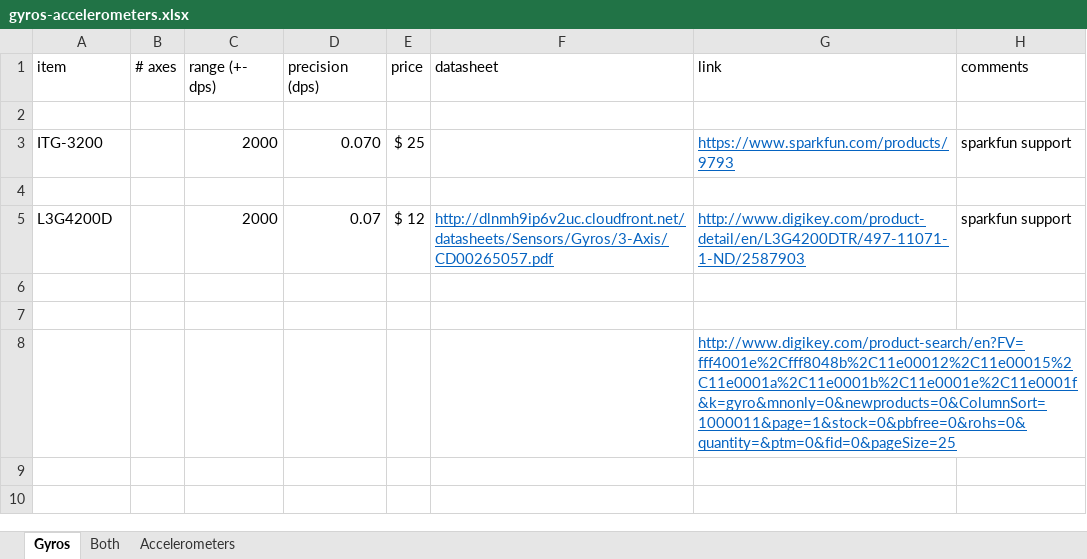
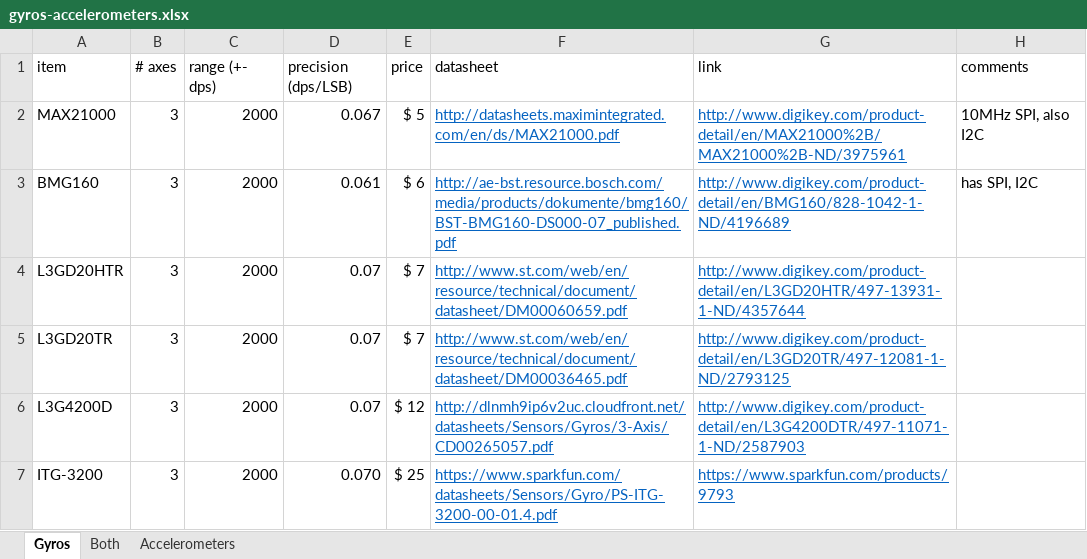
Before and after one commit to stevenrkeyes/pixel-props, an Excel workbook: gyros-accelerometers.xlsx, sheet Gyros, drawn as a sheet; values as stored, in another font and other column widths than the file's, no borders; removed rows and columns are numbered as before the commit, all else as after; the diff names each change by its address in the sheet, - before the commit and + after, or states it on an @@ line.

Commit message:
Updated gyros, accelerometers, budget
Still not sure about a lot of specs, but maybe this is enough for the
techfair app at this point. I updated the app, too.

```diff
--- a/gyros-accelerometers.xlsx (sheet Gyros)
+++ b/gyros-accelerometers.xlsx (sheet Gyros)
-D1: precision (dps)
+D1: precision (dps/LSB)
-row 2: (empty)
+row 2: MAX21000 | 3 | 2000 | 0.067 | $ 5 | http://datasheets.maximintegrated.com/en/ds/MAX21000.pdf | http://www.digikey.com/product-detail/en/MAX21000%2B/MAX21000%2B-ND/3975961 | 10MHz SPI, also I2C
-row 3: ITG-3200 |  | 2000 | 0.070 | $ 25 |  | https://www.sparkfun.com/products/9793 | sparkfun support
-row 3: (empty)
+row 3: BMG160 | 3 | 2000 | 0.061 | $ 6 | http://ae-bst.resource.bosch.com/media/products/dokumente/bmg160/BST-BMG160-DS000-07_published.pdf | http://www.digikey.com/product-detail/en/BMG160/828-1042-1-ND/4196689 | has SPI, I2C
+row 4: L3GD20HTR | 3 | 2000 | 0.07 | $ 7 | http://www.st.com/web/en/resource/technical/document/datasheet/DM00060659.pdf | http://www.digikey.com/product-detail/en/L3GD20HTR/497-13931-1-ND/4357644
+row 5: L3GD20TR | 3 | 2000 | 0.07 | $ 7 | http://www.st.com/web/en/resource/technical/document/datasheet/DM00036465.pdf | http://www.digikey.com/product-detail/en/L3GD20TR/497-12081-1-ND/2793125
-B6 (# axes): (empty)
+B6 (# axes): 3
-H6 (comments): sparkfun support
+H6 (comments): (empty)
-row 7: (empty)
+row 7: ITG-3200 | 3 | 2000 | 0.070 | $ 25 | https://www.sparkfun.com/datasheets/Sensors/Gyro/PS-ITG-3200-00-01.4.pdf | https://www.sparkfun.com/products/9793
-row 7: (empty)
-row 8:  |  |  |  |  |  | http://www.digikey.com/product-search/en?FV=fff4001e%2Cfff8048b%2C11e00012%2C11e00015%2C11e0001a%2C11e0001b%2C11e0001e%2C11e0001f&k=gyro&mnonly=0&newproducts=0&ColumnSort=1000011&page=1&stock=0&pbfree=0&rohs=0&quantity=&ptm=0&fid=0&pageSize=25
```
Also changed, not shown: sheet Both, sheet Accelerometers, budget.xlsx, 4 other files.
